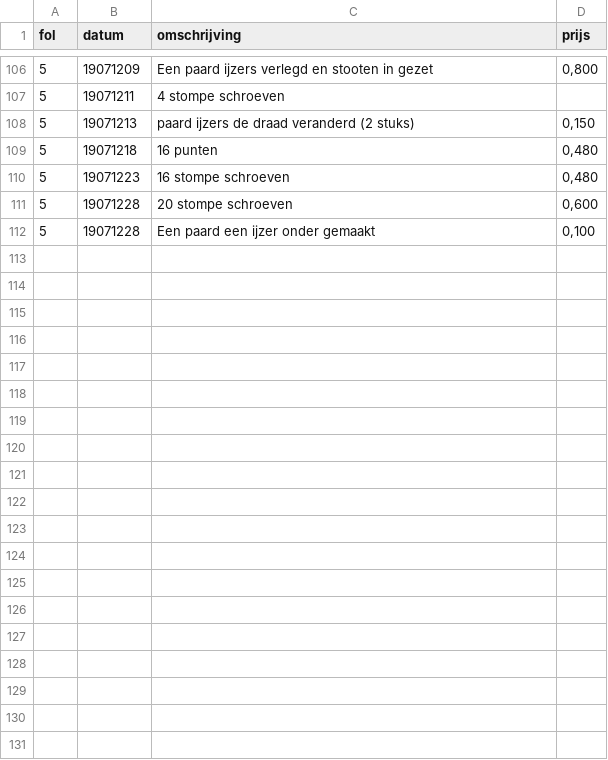
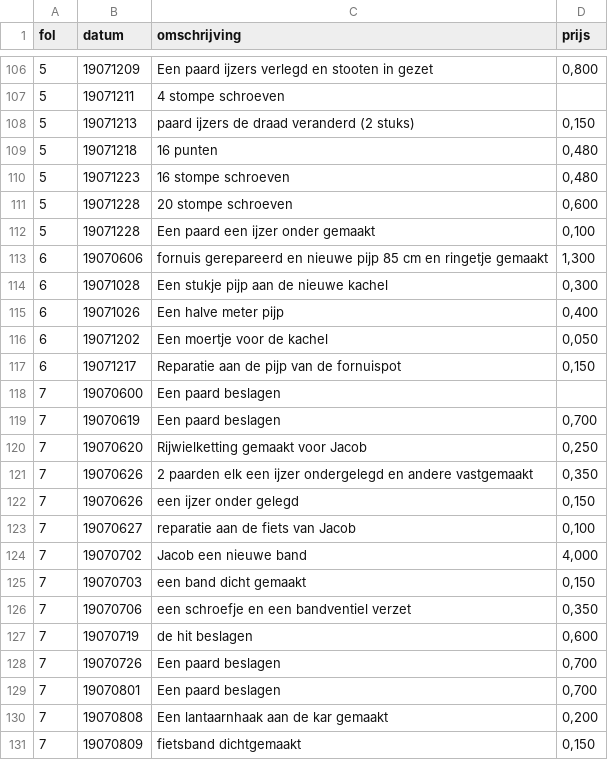
Before and after one commit to ivozandhuis/klantenboek-hj-zandhuis, a CSV file: werkzaamheden.csv, drawn as a sheet; only a part is shown, gaps mark what is left out; the diff covers the shown part only; the diff names each change by its address in the sheet, - before the commit and + after, or states it on an @@ line.

Commit message:
fol 6-9 toegevoegd

```diff
--- a/werkzaamheden.csv
+++ b/werkzaamheden.csv
+row 113: 6 | 19070606 | fornuis gerepareerd en nieuwe pijp 85 cm en ringetje gemaakt | 1,300
+row 114: 6 | 19071028 | Een stukje pijp aan de nieuwe kachel | 0,300
+row 115: 6 | 19071026 | Een halve meter pijp | 0,400
+row 116: 6 | 19071202 | Een moertje voor de kachel | 0,050
+row 117: 6 | 19071217 | Reparatie aan de pijp van de fornuispot | 0,150
+row 118: 7 | 19070600 | Een paard beslagen
+row 119: 7 | 19070619 | Een paard beslagen | 0,700
+row 120: 7 | 19070620 | Rijwielketting gemaakt voor Jacob | 0,250
+row 121: 7 | 19070626 | 2 paarden elk een ijzer ondergelegd en andere vastgemaakt | 0,350
+row 122: 7 | 19070626 | een ijzer onder gelegd | 0,150
+row 123: 7 | 19070627 | reparatie aan de fiets van Jacob | 0,100
+row 124: 7 | 19070702 | Jacob een nieuwe band | 4,000
+row 125: 7 | 19070703 | een band dicht gemaakt | 0,150
+row 126: 7 | 19070706 | een schroefje en een bandventiel verzet | 0,350
+row 127: 7 | 19070719 | de hit beslagen | 0,600
+row 128: 7 | 19070726 | Een paard beslagen | 0,700
+row 129: 7 | 19070801 | Een paard beslagen | 0,700
+row 130: 7 | 19070808 | Een lantaarnhaak aan de kar gemaakt | 0,200
+row 131: 7 | 19070809 | fietsband dichtgemaakt | 0,150
```
Also changed, not shown: 11 added rows elsewhere in this file.
